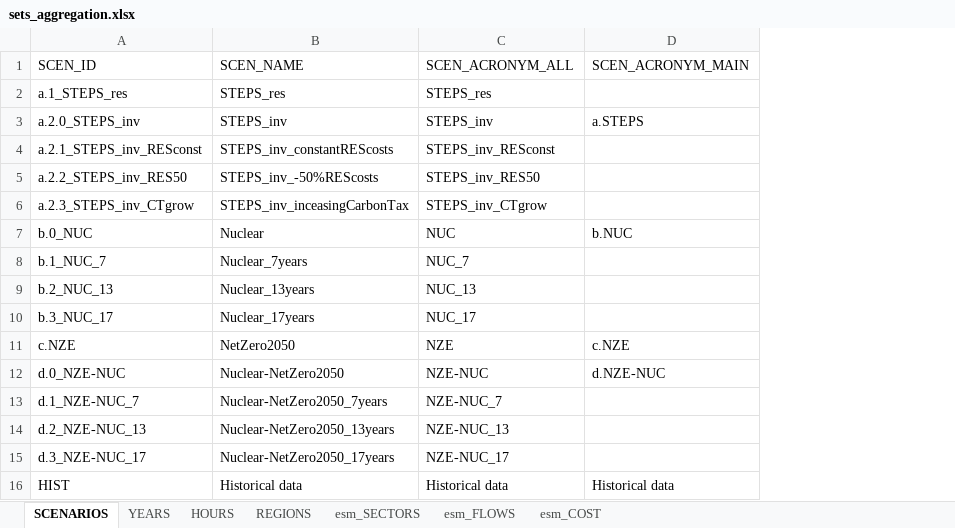
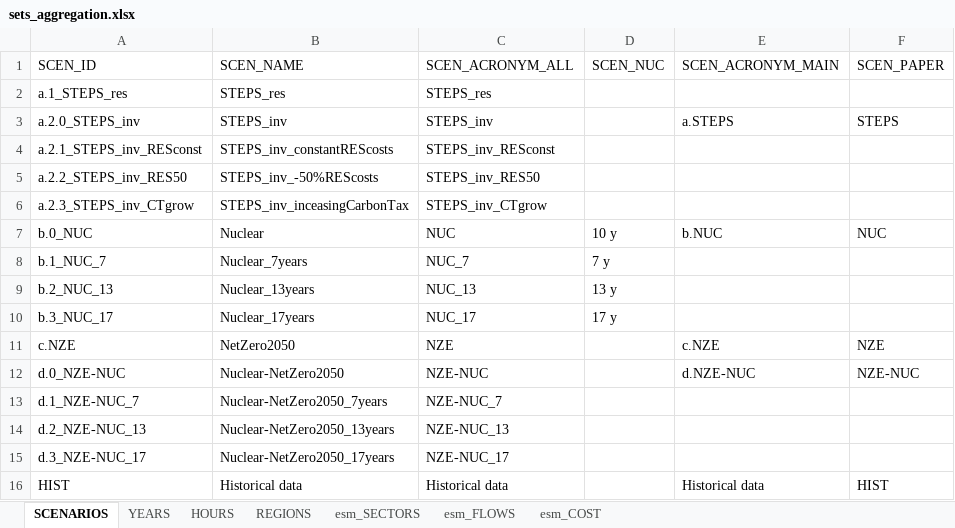
Before and after one commit to SESAM-Polimi/ESM-ITaly, an Excel workbook: PowerBI/sets_aggregation.xlsx, sheet SCENARIOS, drawn as a sheet; values as stored, in another font and other column widths than the file's, no borders; the diff names each change by its address in the sheet, - before the commit and + after, or states it on an @@ line.

```diff
--- a/PowerBI/sets_aggregation.xlsx (sheet SCENARIOS)
+++ b/PowerBI/sets_aggregation.xlsx (sheet SCENARIOS)
+column D (SCEN_NUC), rows 7-10: 10 y | 7 y | 13 y | 17 y
+column F (SCEN_PAPER), rows 3-16: STEPS |  |  |  | NUC |  |  |  | NZE | NZE-NUC |  |  |  | HIST
```
Also changed, not shown: sheet YEARS, sheet esm_SECTORS, sheet esm_FLOWS, ESM_Italy_7/case_studies/Italy24/scenarios/b.1_NUC_7/inputs/TechnologyData.xlsx, 17 other files.
